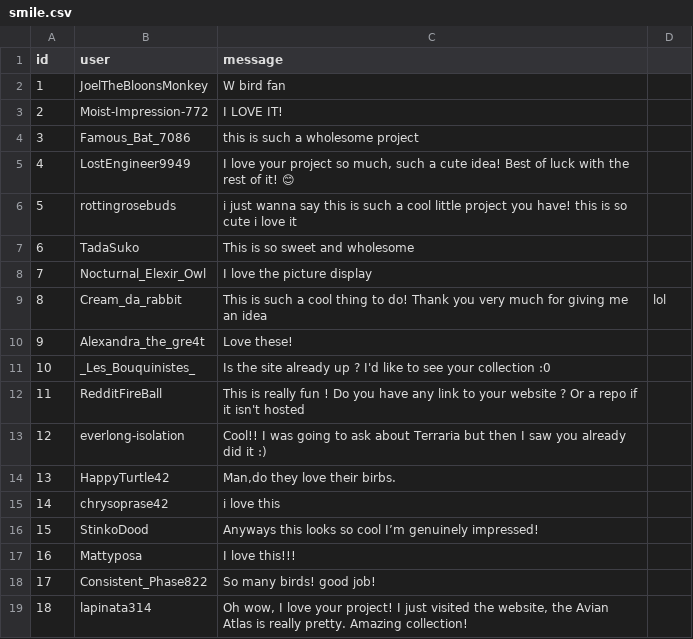
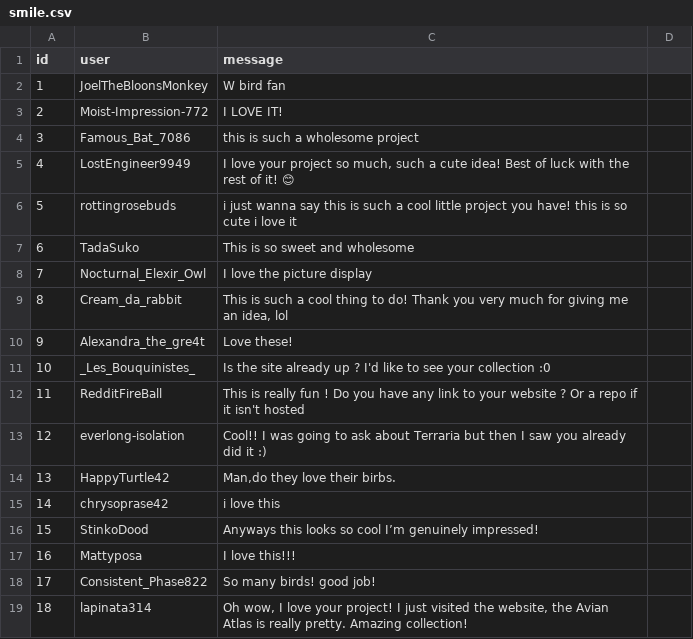
Before and after one commit to SoluneIrl/TheAvianAtlas, a CSV file: Data/smile.csv, drawn as a sheet.

```diff
--- a/Data/smile.csv
+++ b/Data/smile.csv
@@ -8,3 +8,3 @@ id,user,message
 7,Nocturnal_Elexir_Owl,I love the picture display
-8,Cream_da_rabbit,This is such a cool thing to do! Thank you very much for giving me an idea, lol
+8,Cream_da_rabbit,"This is such a cool thing to do! Thank you very much for giving me an idea, lol"
 9,Alexandra_the_gre4t,Love these!
```
Also changed, not shown: 3 other files.
